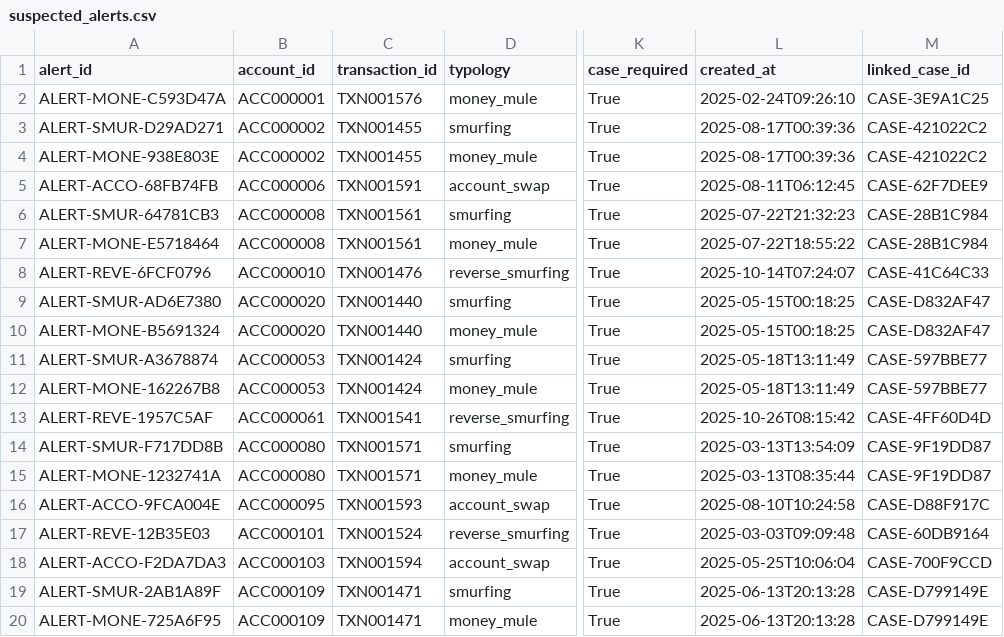
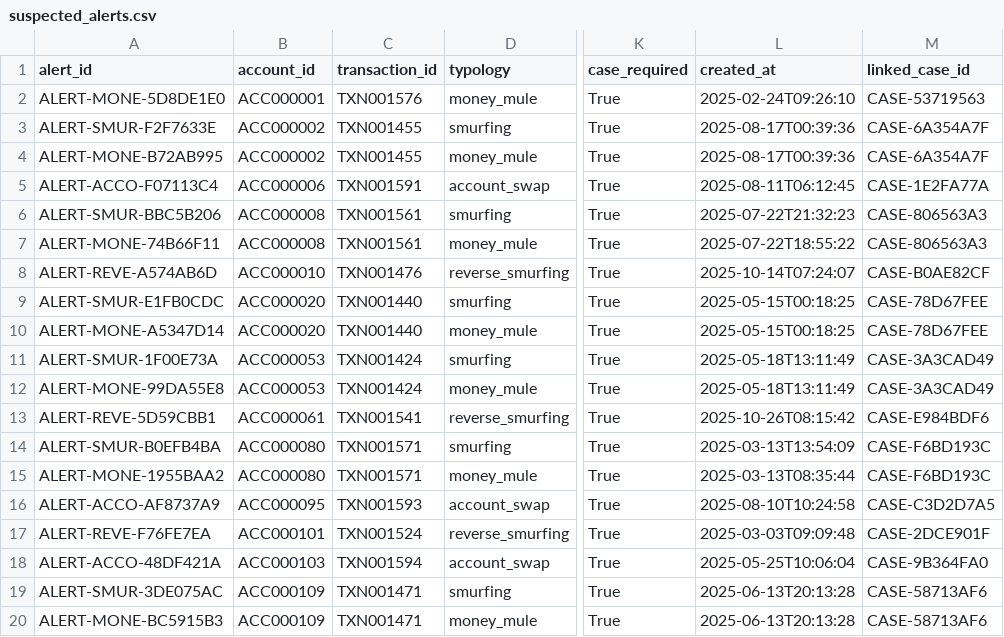
Before and after one commit to rajeevsharmap/Tekmerion-Intelligence, a CSV file: backend/pipeline_output/suspected_alerts.csv, drawn as a sheet; only a part is shown, gaps mark what is left out; the diff covers the shown part only; the diff names each change by its address in the sheet, - before the commit and + after, or states it on an @@ line.

```diff
--- a/backend/pipeline_output/suspected_alerts.csv
+++ b/backend/pipeline_output/suspected_alerts.csv
-A2 (alert_id): ALERT-MONE-C593D47A
+A2 (alert_id): ALERT-MONE-5D8DE1E0
-M2 (linked_case_id): CASE-3E9A1C25
+M2 (linked_case_id): CASE-53719563
-A3 (alert_id): ALERT-SMUR-D29AD271
+A3 (alert_id): ALERT-SMUR-F2F7633E
-M3:M4 (linked_case_id): CASE-421022C2
+M3:M4 (linked_case_id): CASE-6A354A7F
-A4 (alert_id): ALERT-MONE-938E803E
+A4 (alert_id): ALERT-MONE-B72AB995
-A5 (alert_id): ALERT-ACCO-68FB74FB
+A5 (alert_id): ALERT-ACCO-F07113C4
-M5 (linked_case_id): CASE-62F7DEE9
+M5 (linked_case_id): CASE-1E2FA77A
-A6 (alert_id): ALERT-SMUR-64781CB3
+A6 (alert_id): ALERT-SMUR-BBC5B206
-M6:M7 (linked_case_id): CASE-28B1C984
+M6:M7 (linked_case_id): CASE-806563A3
-A7 (alert_id): ALERT-MONE-E5718464
+A7 (alert_id): ALERT-MONE-74B66F11
-A8 (alert_id): ALERT-REVE-6FCF0796
+A8 (alert_id): ALERT-REVE-A574AB6D
-M8 (linked_case_id): CASE-41C64C33
+M8 (linked_case_id): CASE-B0AE82CF
-A9 (alert_id): ALERT-SMUR-AD6E7380
+A9 (alert_id): ALERT-SMUR-E1FB0CDC
-M9:M10 (linked_case_id): CASE-D832AF47
+M9:M10 (linked_case_id): CASE-78D67FEE
-A10 (alert_id): ALERT-MONE-B5691324
+A10 (alert_id): ALERT-MONE-A5347D14
-A11 (alert_id): ALERT-SMUR-A3678874
+A11 (alert_id): ALERT-SMUR-1F00E73A
-M11:M12 (linked_case_id): CASE-597BBE77
+M11:M12 (linked_case_id): CASE-3A3CAD49
-A12 (alert_id): ALERT-MONE-162267B8
+A12 (alert_id): ALERT-MONE-99DA55E8
-A13 (alert_id): ALERT-REVE-1957C5AF
+A13 (alert_id): ALERT-REVE-5D59CBB1
-M13 (linked_case_id): CASE-4FF60D4D
+M13 (linked_case_id): CASE-E984BDF6
-A14 (alert_id): ALERT-SMUR-F717DD8B
+A14 (alert_id): ALERT-SMUR-B0EFB4BA
-M14:M15 (linked_case_id): CASE-9F19DD87
+M14:M15 (linked_case_id): CASE-F6BD193C
-A15 (alert_id): ALERT-MONE-1232741A
+A15 (alert_id): ALERT-MONE-1955BAA2
-A16 (alert_id): ALERT-ACCO-9FCA004E
+A16 (alert_id): ALERT-ACCO-AF8737A9
-M16 (linked_case_id): CASE-D88F917C
+M16 (linked_case_id): CASE-C3D2D7A5
-A17 (alert_id): ALERT-REVE-12B35E03
+A17 (alert_id): ALERT-REVE-F76FE7EA
-M17 (linked_case_id): CASE-60DB9164
+M17 (linked_case_id): CASE-2DCE901F
-A18 (alert_id): ALERT-ACCO-F2DA7DA3
+A18 (alert_id): ALERT-ACCO-48DF421A
-M18 (linked_case_id): CASE-700F9CCD
+M18 (linked_case_id): CASE-9B364FA0
-A19 (alert_id): ALERT-SMUR-2AB1A89F
+A19 (alert_id): ALERT-SMUR-3DE075AC
-M19:M20 (linked_case_id): CASE-D799149E
+M19:M20 (linked_case_id): CASE-58713AF6
-A20 (alert_id): ALERT-MONE-725A6F95
+A20 (alert_id): ALERT-MONE-BC5915B3
```
Also changed, not shown: 24 edited cells elsewhere in this file, backend/mock_data/devices.csv, backend/pipeline_output/cases.csv, 37 other files.
